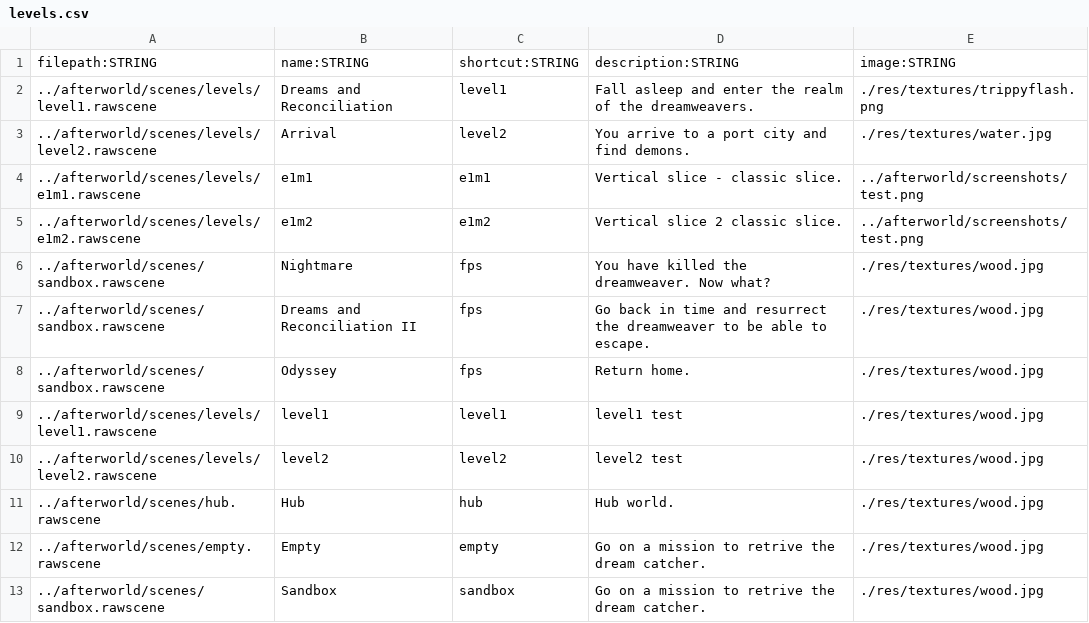
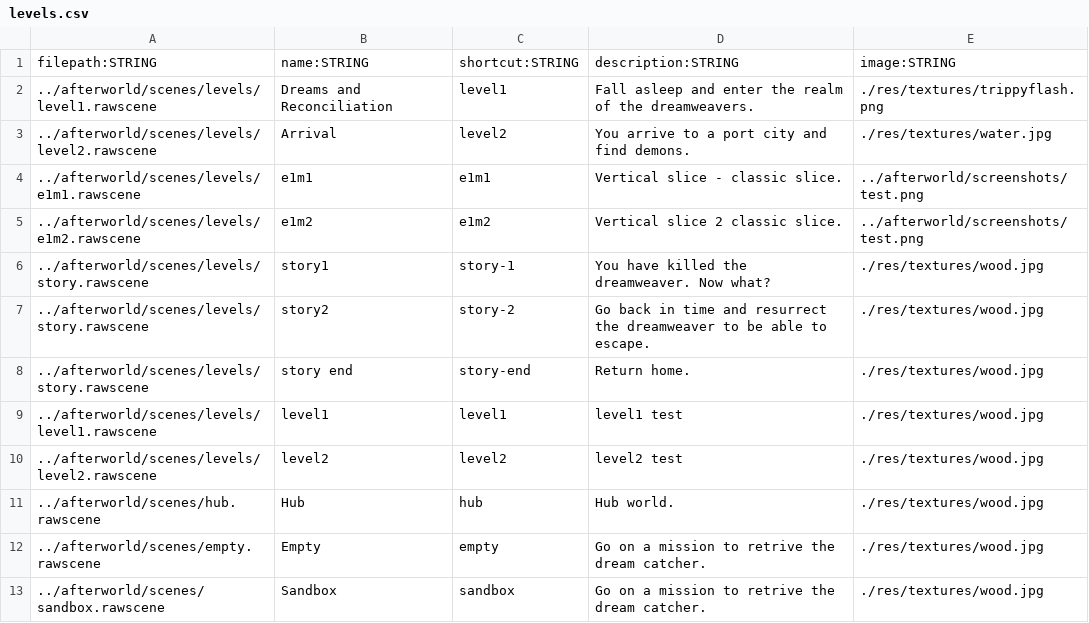
Before and after one commit to BradfordMedeiros/afterworld, a CSV file: data/levels.csv, drawn as a sheet.

```diff
--- a/data/levels.csv
+++ b/data/levels.csv
@@ -5,5 +5,5 @@ filepath:STRING,name:STRING,shortcut:STRING,description:STRING,image:STRING
 ../afterworld/scenes/levels/e1m2.rawscene,e1m2,e1m2,Vertical slice 2  classic slice.,../afterworld/screenshots/test.png
-../afterworld/scenes/sandbox.rawscene,Nightmare,fps,You have killed the dreamweaver.  Now what?,./res/textures/wood.jpg
-../afterworld/scenes/sandbox.rawscene,Dreams and Reconciliation II,fps,Go back in time and resurrect the dreamweaver to be able to escape. ,./res/textures/wood.jpg
-../afterworld/scenes/sandbox.rawscene,Odyssey,fps,Return home.,./res/textures/wood.jpg
+../afterworld/scenes/levels/story.rawscene,story1,story-1,You have killed the dreamweaver.  Now what?,./res/textures/wood.jpg
+../afterworld/scenes/levels/story.rawscene,story2,story-2,Go back in time and resurrect the dreamweaver to be able to escape. ,./res/textures/wood.jpg
+../afterworld/scenes/levels/story.rawscene,story end,story-end,Return home.,./res/textures/wood.jpg
 ../afterworld/scenes/levels/level1.rawscene,level1,level1,level1 test,./res/textures/wood.jpg
```
Also changed, not shown: 14 other files.
